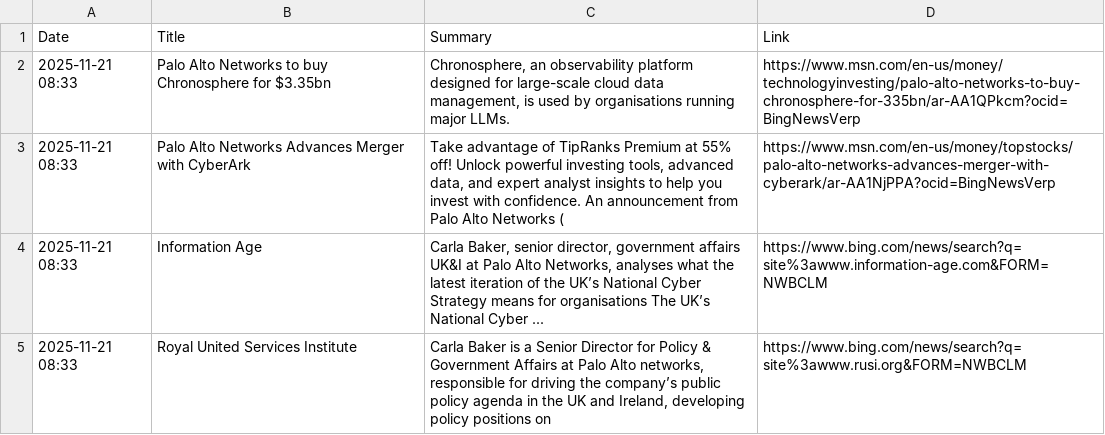
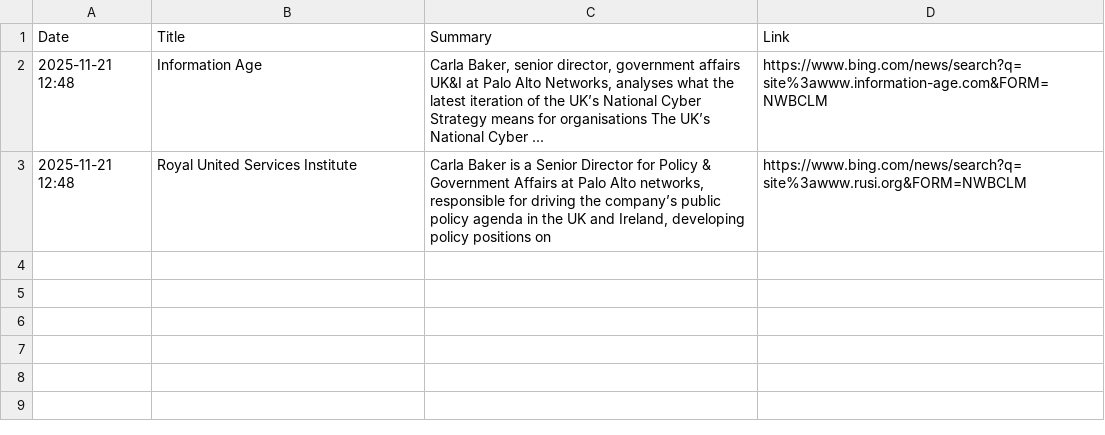
Before and after one commit to ashnaHPR/HPRxPANW-UK-tracker, a CSV file: summaries/weekly/summary.csv, drawn as a sheet.

```diff
--- a/summaries/weekly/summary.csv
+++ b/summaries/weekly/summary.csv
@@ -1,5 +1,3 @@
 Date,Title,Summary,Link
-2025-11-21 08:33,Palo Alto Networks to buy Chronosphere for $3.35bn,"Chronosphere, an observability platform designed for large-scale cloud data management, is used by organisations running major LLMs.",https://www.msn.com/en-us/money/technologyinvesting/palo-alto-networks-to-buy-chronosphere-for-335bn/ar-AA1QPkcm?ocid=BingNewsVerp
-2025-11-21 08:33,Palo Alto Networks Advances Merger with CyberArk,"Take advantage of TipRanks Premium at 55% off! Unlock powerful investing tools, advanced data, and expert analyst insights to help you invest with confidence. An announcement from Palo Alto Networks (",https://www.msn.com/en-us/money/topstocks/palo-alto-networks-advances-merger-with-cyberark/ar-AA1NjPPA?ocid=BingNewsVerp
-2025-11-21 08:33,Information Age,"Carla Baker, senior director, government affairs UK&I at Palo Alto Networks, analyses what the latest iteration of the UK’s National Cyber Strategy means for organisations The UK’s National Cyber ...",https://www.bing.com/news/search?q=site%3awww.information-age.com&FORM=NWBCLM
-2025-11-21 08:33,Royal United Services Institute,"Carla Baker is a Senior Director for Policy & Government Affairs at Palo Alto networks, responsible for driving the company’s public policy agenda in the UK and Ireland, developing policy positions on",https://www.bing.com/news/search?q=site%3awww.rusi.org&FORM=NWBCLM
+2025-11-21 12:48,Information Age,"Carla Baker, senior director, government affairs UK&I at Palo Alto Networks, analyses what the latest iteration of the UK’s National Cyber Strategy means for organisations The UK’s National Cyber ...",https://www.bing.com/news/search?q=site%3awww.information-age.com&FORM=NWBCLM
+2025-11-21 12:48,Royal United Services Institute,"Carla Baker is a Senior Director for Policy & Government Affairs at Palo Alto networks, responsible for driving the company’s public policy agenda in the UK and Ireland, developing policy positions on",https://www.bing.com/news/search?q=site%3awww.rusi.org&FORM=NWBCLM
```
Also changed, not shown: summaries/monthly/2025/11.csv, 1 other file.
